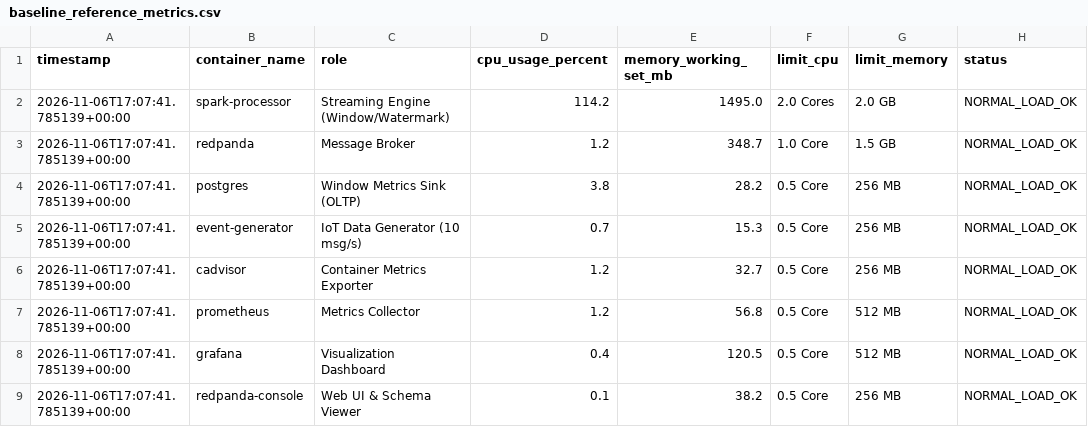
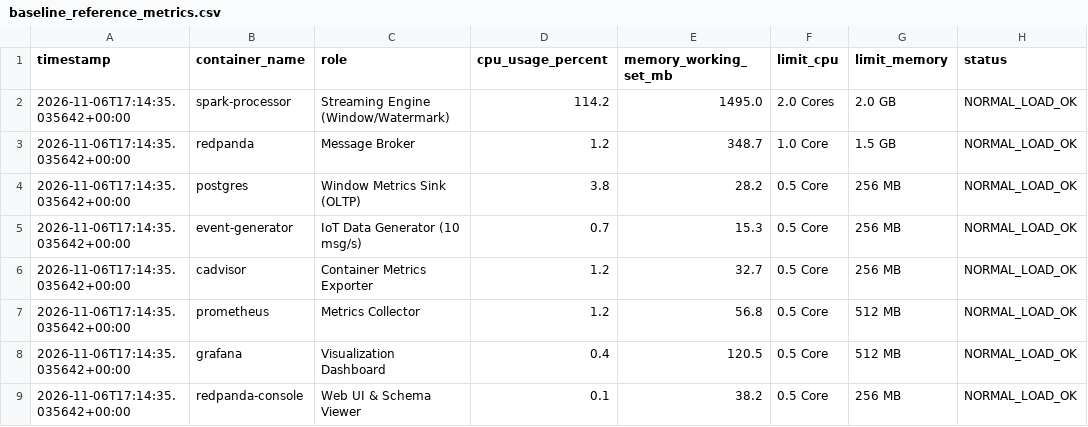
Before and after one commit to Qthai-06/cloud-stream-project, a CSV file: NhutTan/ket_qua/baseline_reference_metrics.csv, drawn as a sheet.

```diff
--- a/NhutTan/ket_qua/baseline_reference_metrics.csv
+++ b/NhutTan/ket_qua/baseline_reference_metrics.csv
@@ -1,9 +1,9 @@
 timestamp,container_name,role,cpu_usage_percent,memory_working_set_mb,limit_cpu,limit_memory,status
-2026-11-06T17:07:41.785139+00:00,spark-processor,Streaming Engine (Window/Watermark),114.2,1495.0,2.0 Cores,2.0 GB,NORMAL_LOAD_OK
-2026-11-06T17:07:41.785139+00:00,redpanda,Message Broker,1.2,348.7,1.0 Core,1.5 GB,NORMAL_LOAD_OK
-2026-11-06T17:07:41.785139+00:00,postgres,Window Metrics Sink (OLTP),3.8,28.2,0.5 Core,256 MB,NORMAL_LOAD_OK
-2026-11-06T17:07:41.785139+00:00,event-generator,IoT Data Generator (10 msg/s),0.7,15.3,0.5 Core,256 MB,NORMAL_LOAD_OK
-2026-11-06T17:07:41.785139+00:00,cadvisor,Container Metrics Exporter,1.2,32.7,0.5 Core,256 MB,NORMAL_LOAD_OK
-2026-11-06T17:07:41.785139+00:00,prometheus,Metrics Collector,1.2,56.8,0.5 Core,512 MB,NORMAL_LOAD_OK
-2026-11-06T17:07:41.785139+00:00,grafana,Visualization Dashboard,0.4,120.5,0.5 Core,512 MB,NORMAL_LOAD_OK
-2026-11-06T17:07:41.785139+00:00,redpanda-console,Web UI & Schema Viewer,0.1,38.2,0.5 Core,256 MB,NORMAL_LOAD_OK
+2026-11-06T17:14:35.035642+00:00,spark-processor,Streaming Engine (Window/Watermark),114.2,1495.0,2.0 Cores,2.0 GB,NORMAL_LOAD_OK
+2026-11-06T17:14:35.035642+00:00,redpanda,Message Broker,1.2,348.7,1.0 Core,1.5 GB,NORMAL_LOAD_OK
+2026-11-06T17:14:35.035642+00:00,postgres,Window Metrics Sink (OLTP),3.8,28.2,0.5 Core,256 MB,NORMAL_LOAD_OK
+2026-11-06T17:14:35.035642+00:00,event-generator,IoT Data Generator (10 msg/s),0.7,15.3,0.5 Core,256 MB,NORMAL_LOAD_OK
+2026-11-06T17:14:35.035642+00:00,cadvisor,Container Metrics Exporter,1.2,32.7,0.5 Core,256 MB,NORMAL_LOAD_OK
+2026-11-06T17:14:35.035642+00:00,prometheus,Metrics Collector,1.2,56.8,0.5 Core,512 MB,NORMAL_LOAD_OK
+2026-11-06T17:14:35.035642+00:00,grafana,Visualization Dashboard,0.4,120.5,0.5 Core,512 MB,NORMAL_LOAD_OK
+2026-11-06T17:14:35.035642+00:00,redpanda-console,Web UI & Schema Viewer,0.1,38.2,0.5 Core,256 MB,NORMAL_LOAD_OK
```
Also changed, not shown: 3 other files.
